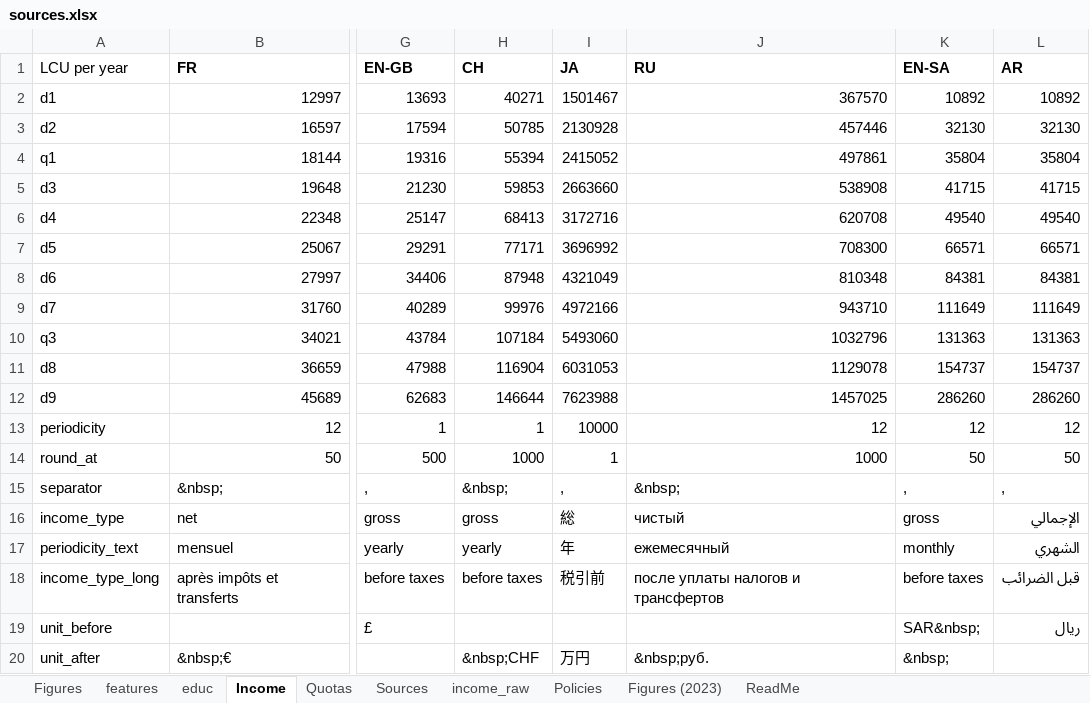
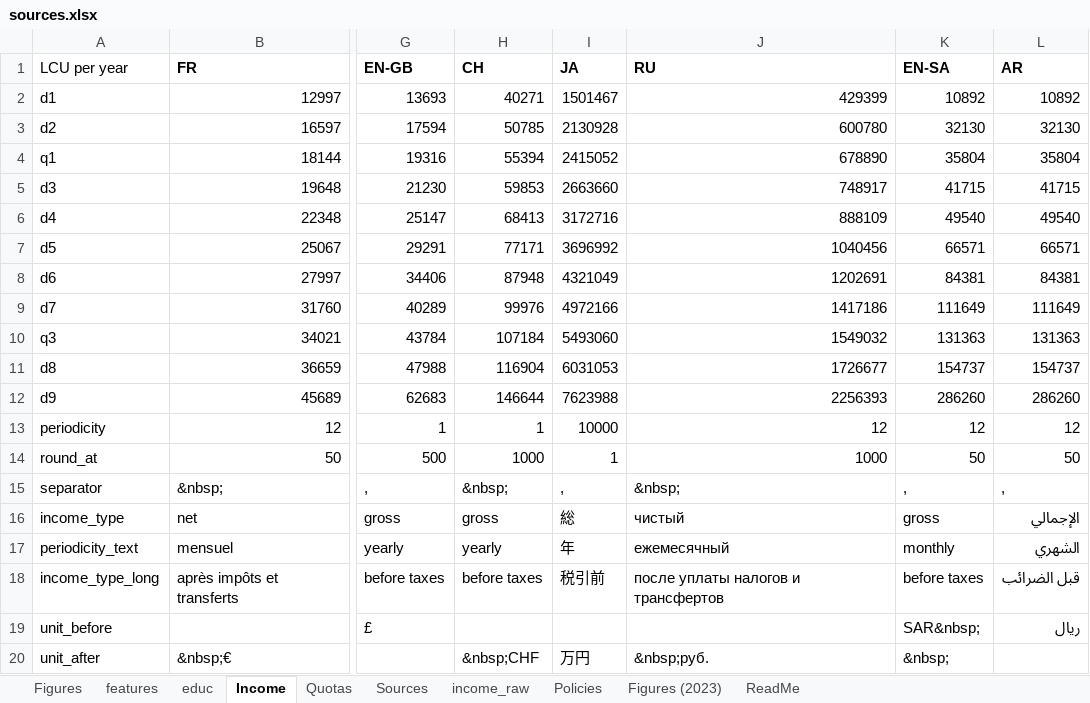
Before and after one commit to bixiou/robustness_global_redistr, an Excel workbook: questionnaire/sources.xlsx, sheet Income, drawn as a sheet; only a part is shown, gaps mark what is left out; values as stored, in another font and other column widths than the file's, no borders; the diff names each change by its address in the sheet, - before the commit and + after, or states it on an @@ line.

```diff
--- a/questionnaire/sources.xlsx (sheet Income)
+++ b/questionnaire/sources.xlsx (sheet Income)
-J2 (RU): 367570
+J2 (RU): 429399
-J3 (RU): 457446
+J3 (RU): 600780
-J4 (RU): 497861
+J4 (RU): 678890
-J5 (RU): 538908
+J5 (RU): 748917
-J6 (RU): 620708
+J6 (RU): 888109
-J7 (RU): 708300
+J7 (RU): 1040456
-J8 (RU): 810348
+J8 (RU): 1202691
-J9 (RU): 943710
+J9 (RU): 1417186
-J10 (RU): 1032796
+J10 (RU): 1549032
-J11 (RU): 1129078
+J11 (RU): 1726677
-J12 (RU): 1457025
+J12 (RU): 2256393
```
Also changed, not shown: sheet income_raw, 13 other files.
